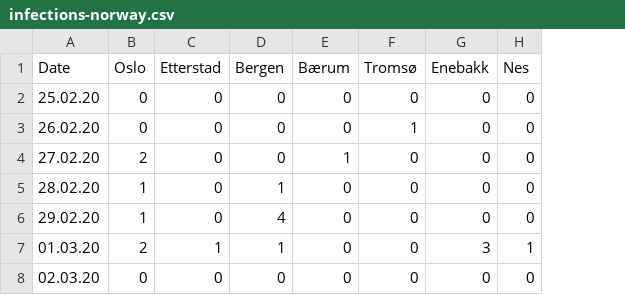
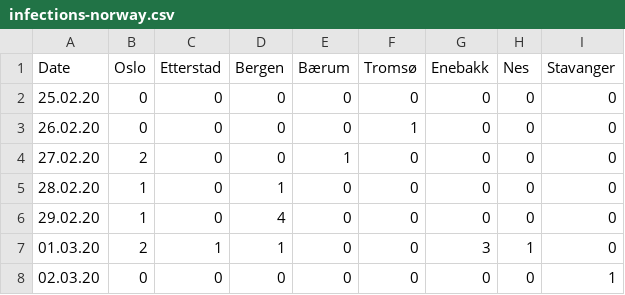
Before and after one commit to ademsalih/cov19-norway, a CSV file: infections-norway.csv, drawn as a sheet; the diff names each change by its address in the sheet, - before the commit and + after, or states it on an @@ line.

```diff
--- a/infections-norway.csv
+++ b/infections-norway.csv
+column I (Stavanger), rows 2-8: 0 | 0 | 0 | 0 | 0 | 0 | 1
```
Also changed, not shown: 11 other files.
